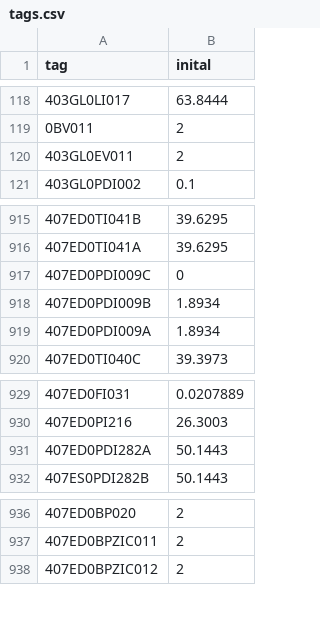
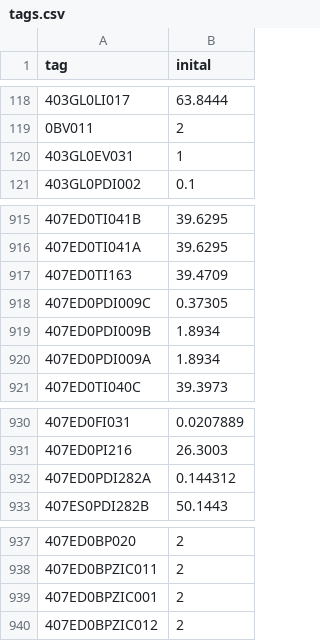
Before and after one commit to callmesahb/Bidboland_OTS, a CSV file: new opc/tags.csv, drawn as a sheet; only a part is shown, gaps mark what is left out; the diff covers the shown part only.

```diff
--- a/new opc/tags.csv
+++ b/new opc/tags.csv
@@ -119,3 +119,3 @@ tag,inital
 0BV011,2
-403GL0EV011,2
+403GL0EV031,1
 403GL0PDI002,0.1
@@ -916,3 +916,4 @@ tag,inital
 407ED0TI041A,39.6295
-407ED0PDI009C,0
+407ED0TI163,39.4709
+407ED0PDI009C,0.37305
 407ED0PDI009B,1.8934
@@ -930,3 +931,3 @@ tag,inital
 407ED0PI216,26.3003
-407ED0PDI282A,50.1443
+407ED0PDI282A,0.144312
 407ES0PDI282B,50.1443
@@ -937,2 +938,3 @@ tag,inital
 407ED0BPZIC011,2
+407ED0BPZIC001,2
 407ED0BPZIC012,2
```
Also changed, not shown: 27 removed rows elsewhere in this file, 11 other files.
